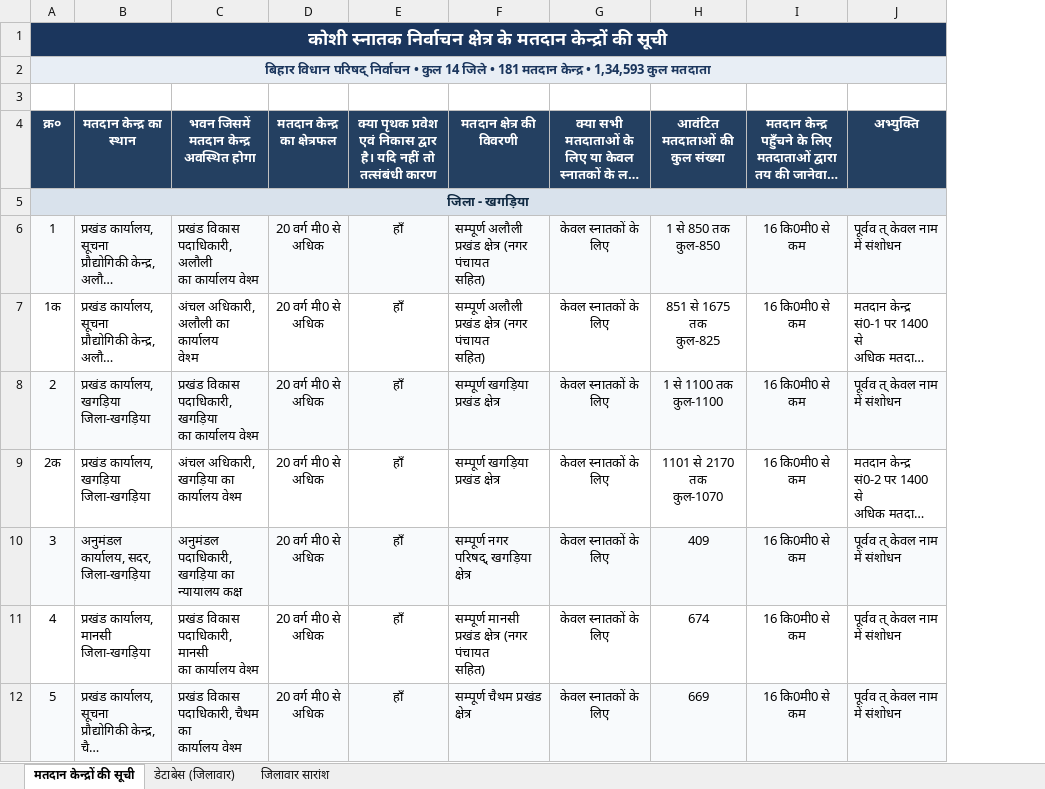
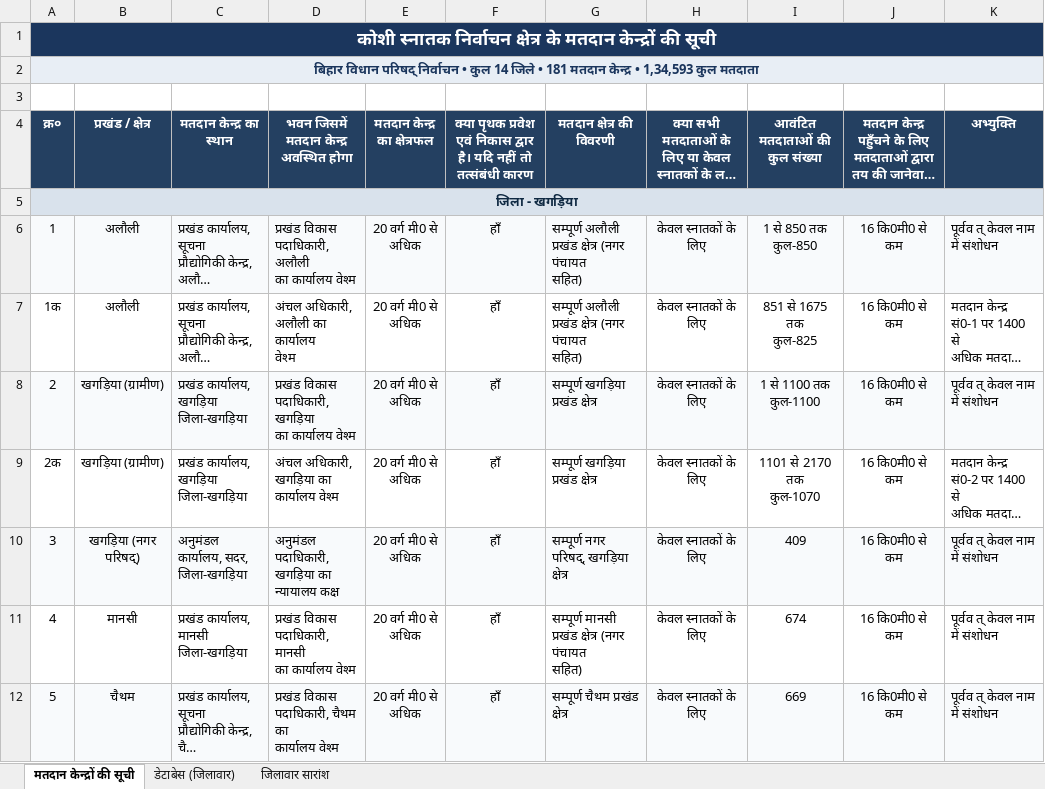
Before and after one commit to nadeemalam178/kosi-voter-digitalize, an Excel workbook: Matdan_Kendron_Ki_Suchi.xlsx, sheet मतदान केन्द्रों की सूची, drawn as a sheet; only a part is shown; long unchanged cells end in …; values as stored, in another font and other column widths than the file's, no borders; the diff names each change by its address in the sheet, - before the commit and + after, or states it on an @@ line.

Commit message:
Add Block (प्रखंड / क्षेत्र) column across all sheets in Matdan_Kendron_Ki_Suchi.xlsx

```diff
--- a/Matdan_Kendron_Ki_Suchi.xlsx (sheet मतदान केन्द्रों की सूची)
+++ b/Matdan_Kendron_Ki_Suchi.xlsx (sheet मतदान केन्द्रों की सूची)
+column B (प्रखंड / क्षेत्र), rows 6-12: अलौली | अलौली | खगड़िया (ग्रामीण) | खगड़िया (ग्रामीण) | खगड़िया (नगर परिषद्) | मानसी | चैथम
```
Also changed, not shown: sheet जिलावार सारांश, sheet डेटाबेस (जिलावार), 1 other file.
